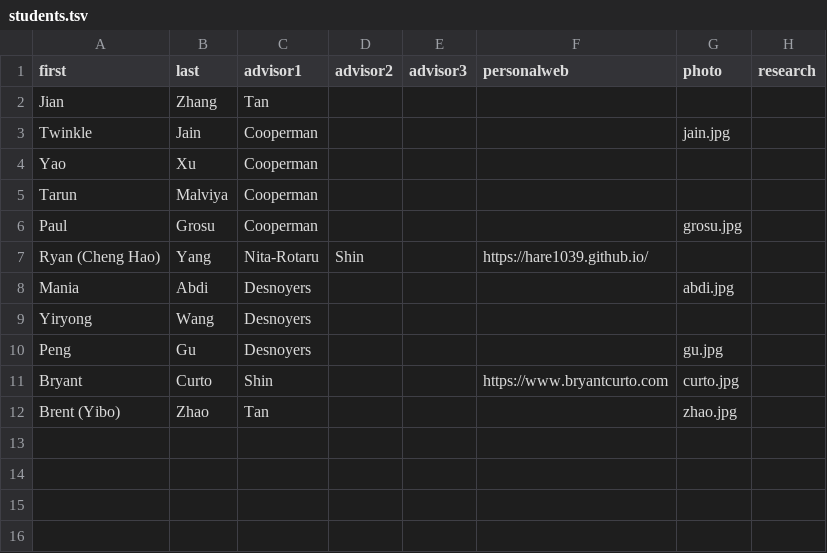
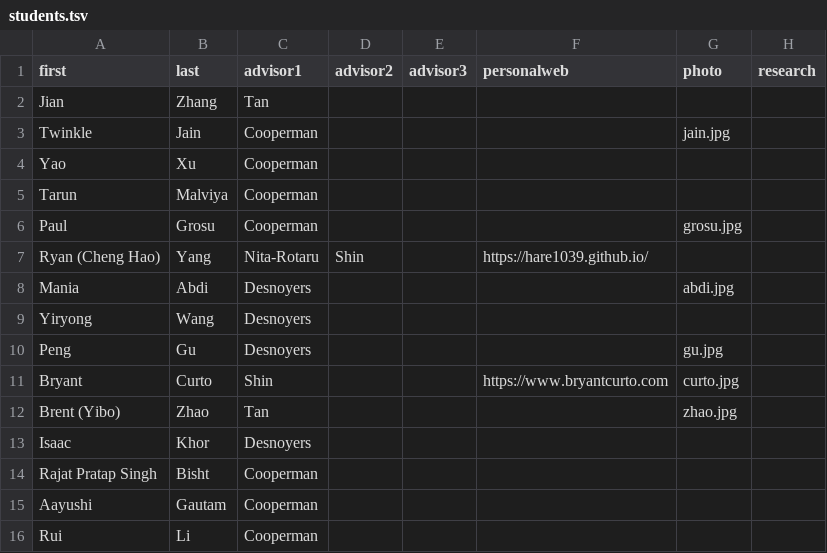
Before and after one commit to neu-srg/neu-srg.github.io, a TSV file: _data/students.tsv, drawn as a sheet; the diff names each change by its address in the sheet, - before the commit and + after, or states it on an @@ line.

Commit message:
gene and peter's students

```diff
--- a/_data/students.tsv
+++ b/_data/students.tsv
+row 13: Isaac | Khor | Desnoyers
+row 14: Rajat Pratap Singh | Bisht | Cooperman
+row 15: Aayushi | Gautam | Cooperman
+row 16: Rui | Li | Cooperman
```
